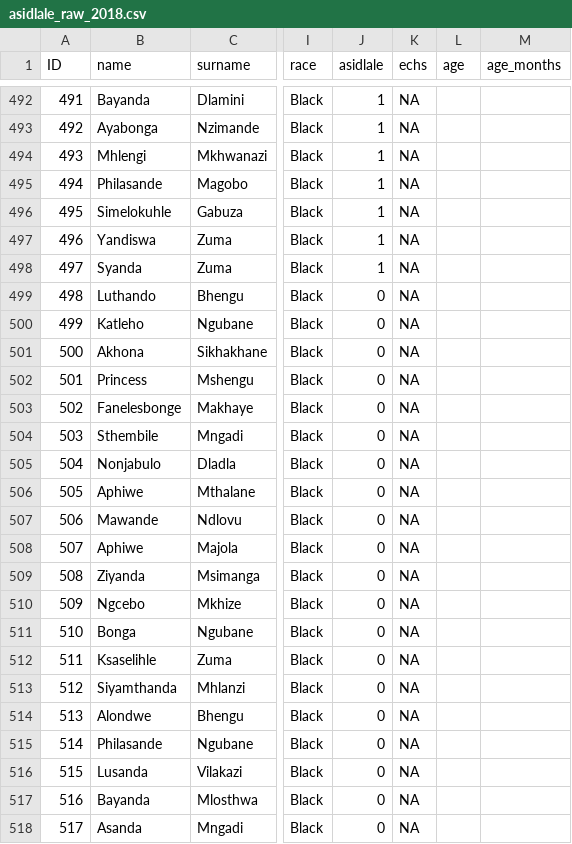
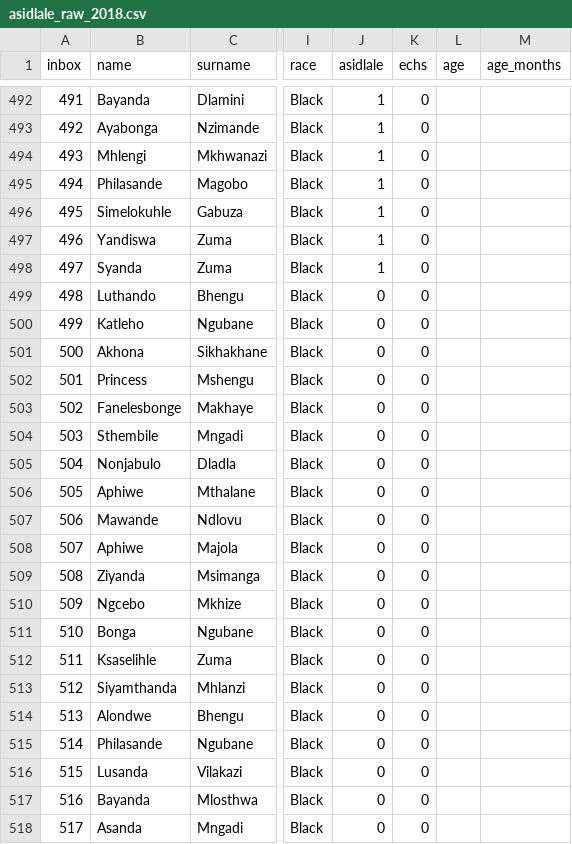
Before and after one commit to dpebert7/asidlale, a CSV file: asidlale_raw_2018.csv, drawn as a sheet; only a part is shown, gaps mark what is left out; the diff covers the shown part only; the diff names each change by its address in the sheet, - before the commit and + after, or states it on an @@ line.

```diff
--- a/asidlale_raw_2018.csv
+++ b/asidlale_raw_2018.csv
-A1: ID
+A1: inbox
-K492:K518 (echs): NA
+K492:K518 (echs): 0
```
Also changed, not shown: 95 edited cells elsewhere in this file, asidlale_raw_anonymized_2018.csv.
